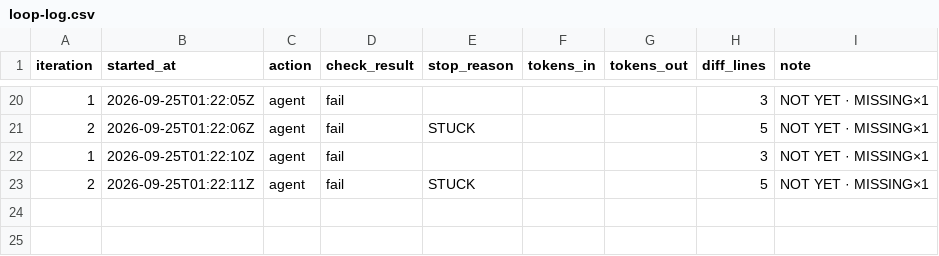
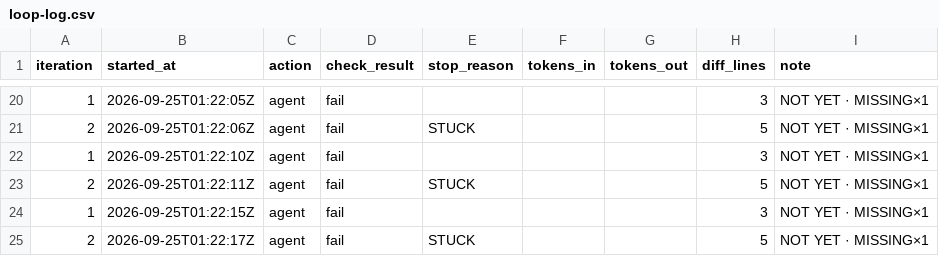
Before and after one commit to PERDANA-LLC/loop.engineering, a CSV file: loops/john-kjv-study/loop-log.csv, drawn as a sheet; only a part is shown, gaps mark what is left out; the diff names each change by its address in the sheet, - before the commit and + after, or states it on an @@ line.

```diff
--- a/loops/john-kjv-study/loop-log.csv
+++ b/loops/john-kjv-study/loop-log.csv
+row 24: 1 | 2026-09-25T01:22:15Z | agent | fail |  |  |  | 3 | NOT YET · MISSING×1
+row 25: 2 | 2026-09-25T01:22:17Z | agent | fail | STUCK |  |  | 5 | NOT YET · MISSING×1
```
Also changed, not shown: loops/john-kjv-study/cost-log.csv, loops/john-kjv-study/units.tsv, 3 other files.
